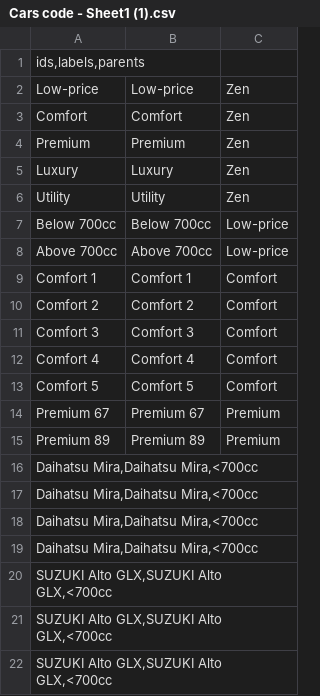
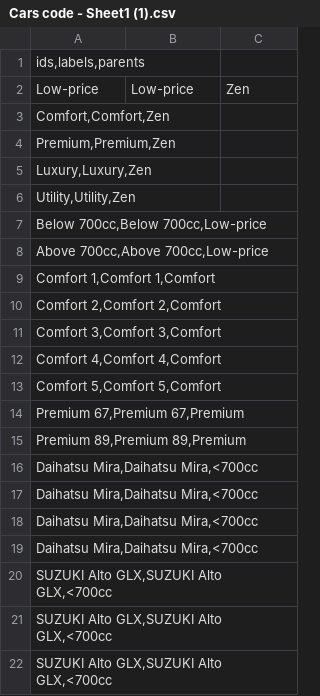
Before and after one commit to anthonymurithi/Carz, a CSV file: Cars code - Sheet1 (1).csv, drawn as a sheet; only a part is shown.

Commit message:
Update Cars code - Sheet1 (1).csv

```diff
--- a/Cars code - Sheet1 (1).csv
+++ b/Cars code - Sheet1 (1).csv
@@ -2,15 +2,15 @@ ids,labels,parents
 Low-price	Low-price	Zen
-Comfort	Comfort	Zen
-Premium	Premium	Zen
-Luxury	Luxury	Zen
-Utility	Utility	Zen
-Below 700cc	Below 700cc	Low-price
-Above 700cc	Above 700cc	Low-price
-Comfort 1	Comfort 1	Comfort
-Comfort 2	Comfort 2	Comfort
-Comfort 3	Comfort 3	Comfort
-Comfort 4	Comfort 4	Comfort
-Comfort 5	Comfort 5	Comfort
-Premium 67	Premium 67	Premium
-Premium 89	Premium 89	Premium
+Comfort,Comfort,Zen
+Premium,Premium,Zen
+Luxury,Luxury,Zen
+Utility,Utility,Zen
+Below 700cc,Below 700cc,Low-price
+Above 700cc,Above 700cc,Low-price
+Comfort 1,Comfort 1,Comfort
+Comfort 2,Comfort 2,Comfort
+Comfort 3,Comfort 3,Comfort
+Comfort 4,Comfort 4,Comfort
+Comfort 5,Comfort 5,Comfort
+Premium 67,Premium 67,Premium
+Premium 89,Premium 89,Premium
 Daihatsu Mira,Daihatsu Mira,<700cc
```
